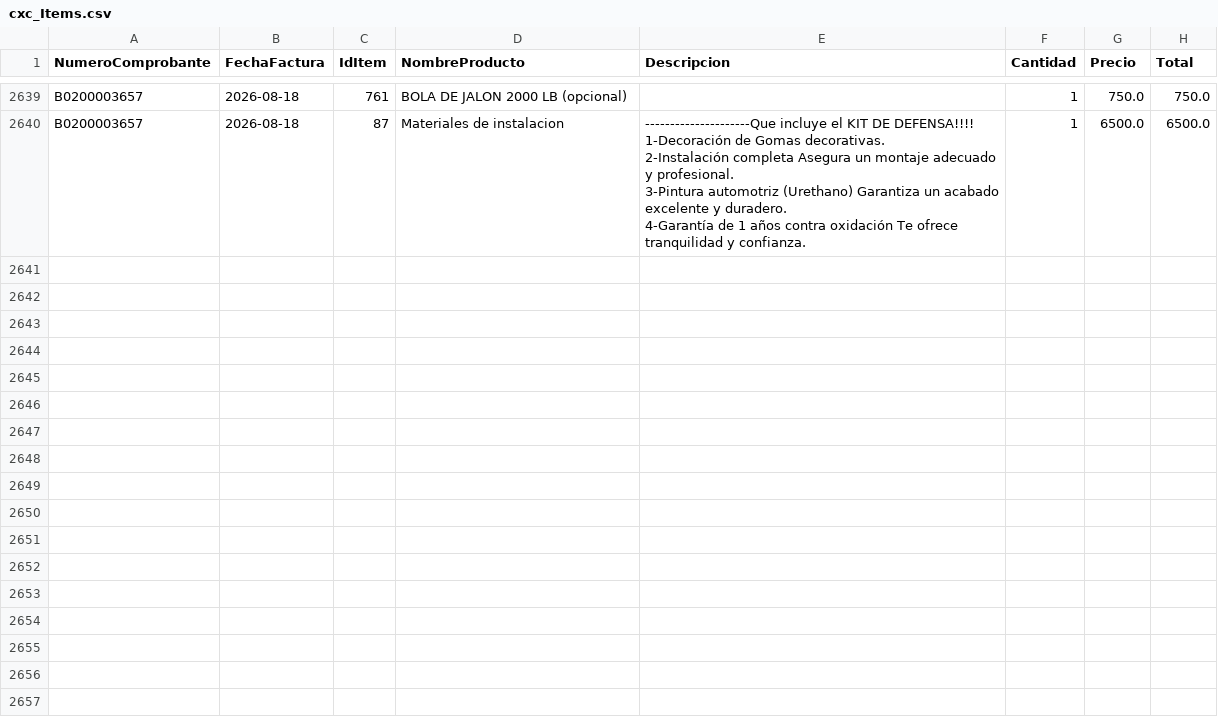
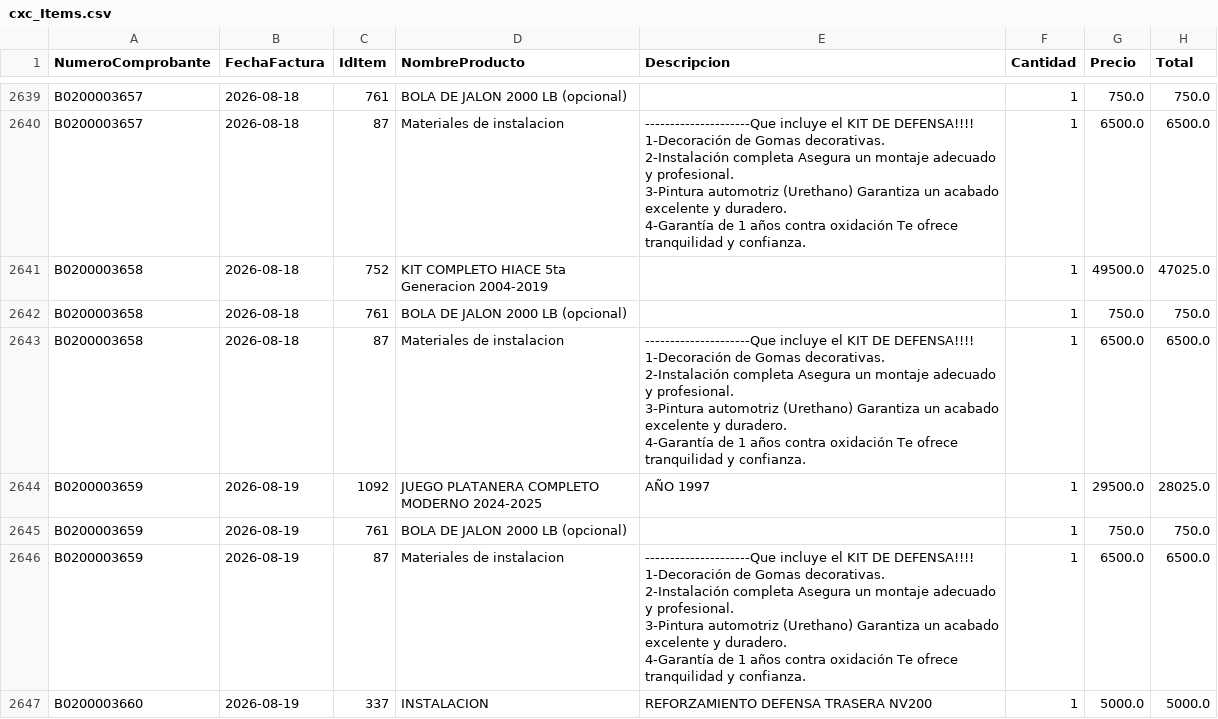
Before and after one commit to Osiris-14/reporte-cxc-alegra, a CSV file: cxc_Items.csv, drawn as a sheet; only a part is shown, gaps mark what is left out; ↵ is a line break in a cell; the diff names each change by its address in the sheet, - before the commit and + after, or states it on an @@ line.

```diff
--- a/cxc_Items.csv
+++ b/cxc_Items.csv
+row 2641: B0200003658 | 2026-08-18 | 752 | KIT COMPLETO HIACE 5ta Generacion 2004-2019 |  | 1 | 49500.0 | 47025.0
+row 2642: B0200003658 | 2026-08-18 | 761 | BOLA DE JALON 2000 LB (opcional) |  | 1 | 750.0 | 750.0
+row 2643: B0200003658 | 2026-08-18 | 87 | Materiales de instalacion | ---------------------Que incluye el KIT DE DEFENSA!!!! ↵ 1-Decoración de Gomas decorativas. ↵ 2-Instalación completa Asegura un montaje adecuado y profesional. ↵ 3-Pintura automotriz (Urethano) Garantiza un acabado excelente y duradero. ↵ 4-Garantía de 1 años contra oxidación Te ofrece tranquilidad y confianza. | 1 | 6500.0 | 6500.0
+row 2644: B0200003659 | 2026-08-19 | 1092 | JUEGO PLATANERA COMPLETO MODERNO 2024-2025 | AÑO 1997 | 1 | 29500.0 | 28025.0
+row 2645: B0200003659 | 2026-08-19 | 761 | BOLA DE JALON 2000 LB (opcional) |  | 1 | 750.0 | 750.0
+row 2646: B0200003659 | 2026-08-19 | 87 | Materiales de instalacion | ---------------------Que incluye el KIT DE DEFENSA!!!! ↵ 1-Decoración de Gomas decorativas. ↵ 2-Instalación completa Asegura un montaje adecuado y profesional. ↵ 3-Pintura automotriz (Urethano) Garantiza un acabado excelente y duradero. ↵ 4-Garantía de 1 años contra oxidación Te ofrece tranquilidad y confianza. | 1 | 6500.0 | 6500.0
+row 2647: B0200003660 | 2026-08-19 | 337 | INSTALACION | REFORZAMIENTO DEFENSA TRASERA NV200 | 1 | 5000.0 | 5000.0
```
Also changed, not shown: cxc_Cuentasporcobrar.csv, cxc_Pagos.csv.
